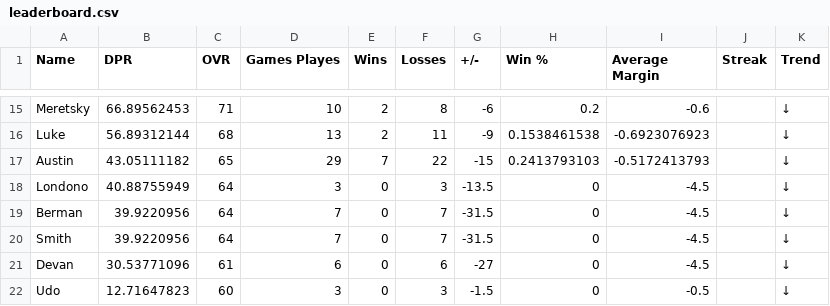
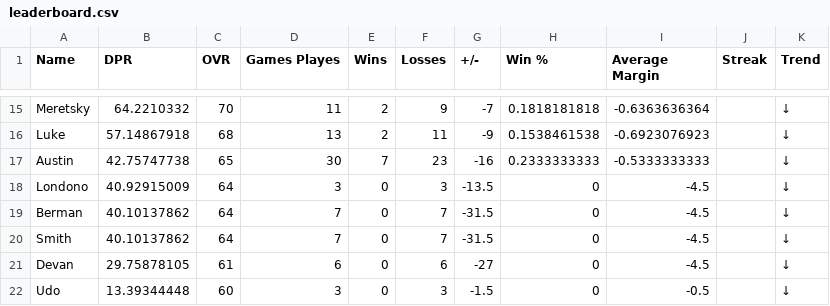
Before and after one commit to adamstiefel06/dpong-leaderboard, a CSV file: leaderboard.csv, drawn as a sheet; only a part is shown, gaps mark what is left out; the diff covers the shown part only; the diff names each change by its address in the sheet, - before the commit and + after, or states it on an @@ line.

```diff
--- a/leaderboard.csv
+++ b/leaderboard.csv
-B15 (DPR): 66.89562453
+B15 (DPR): 64.2210332
-C15 (OVR): 71
+C15 (OVR): 70
-D15 (Games Playes): 10
+D15 (Games Playes): 11
-F15 (Losses): 8
+F15 (Losses): 9
-G15 (+/-): -6
+G15 (+/-): -7
-H15 (Win %): 0.2
+H15 (Win %): 0.1818181818
-I15 (Average Margin): -0.6
+I15 (Average Margin): -0.6363636364
-B16 (DPR): 56.89312144
+B16 (DPR): 57.14867918
-B17 (DPR): 43.05111182
+B17 (DPR): 42.75747738
-D17 (Games Playes): 29
+D17 (Games Playes): 30
-F17 (Losses): 22
+F17 (Losses): 23
-G17 (+/-): -15
+G17 (+/-): -16
-H17 (Win %): 0.2413793103
+H17 (Win %): 0.2333333333
-I17 (Average Margin): -0.5172413793
+I17 (Average Margin): -0.5333333333
-B18 (DPR): 40.88755949
+B18 (DPR): 40.92915009
-B19:B20 (DPR): 39.9220956
+B19:B20 (DPR): 40.10137862
-B21 (DPR): 30.53771096
+B21 (DPR): 29.75878105
-B22 (DPR): 12.71647823
+B22 (DPR): 13.39344448
```
Also changed, not shown: 2 added rows, 2 removed rows and 24 edited cells elsewhere in this file.
